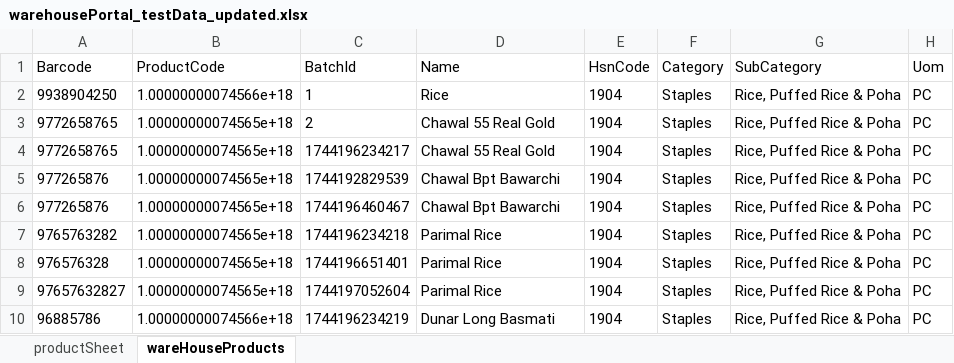
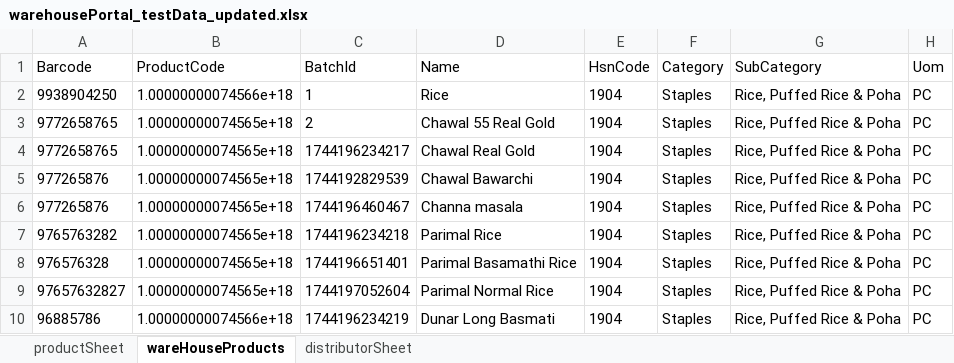
Before and after one commit to suma363/SnapbizzNeo, an Excel workbook: target/test-classes/warehousePortal_testData_updated.xlsx, sheet wareHouseProducts, drawn as a sheet; only a part is shown; values as stored, in another font and other column widths than the file's, no borders; the diff names each change by its address in the sheet, - before the commit and + after, or states it on an @@ line.

```diff
--- a/target/test-classes/warehousePortal_testData_updated.xlsx (sheet wareHouseProducts)
+++ b/target/test-classes/warehousePortal_testData_updated.xlsx (sheet wareHouseProducts)
+sheet tab: distributorSheet
-D4 (Name): Chawal 55 Real Gold
+D4 (Name): Chawal Real Gold
-D5 (Name): Chawal Bpt Bawarchi
+D5 (Name): Chawal Bawarchi
-D6 (Name): Chawal Bpt Bawarchi
+D6 (Name): Channa masala
-D8 (Name): Parimal Rice
+D8 (Name): Parimal Basamathi Rice
-D9 (Name): Parimal Rice
+D9 (Name): Parimal Normal Rice
```
Also changed, not shown: 26 other files.
